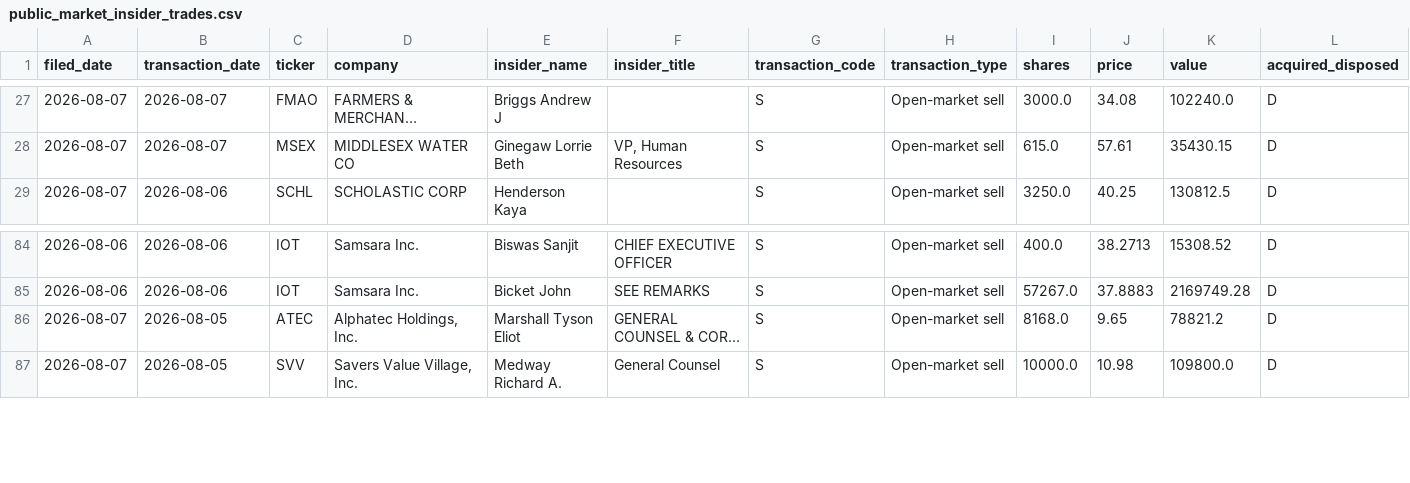
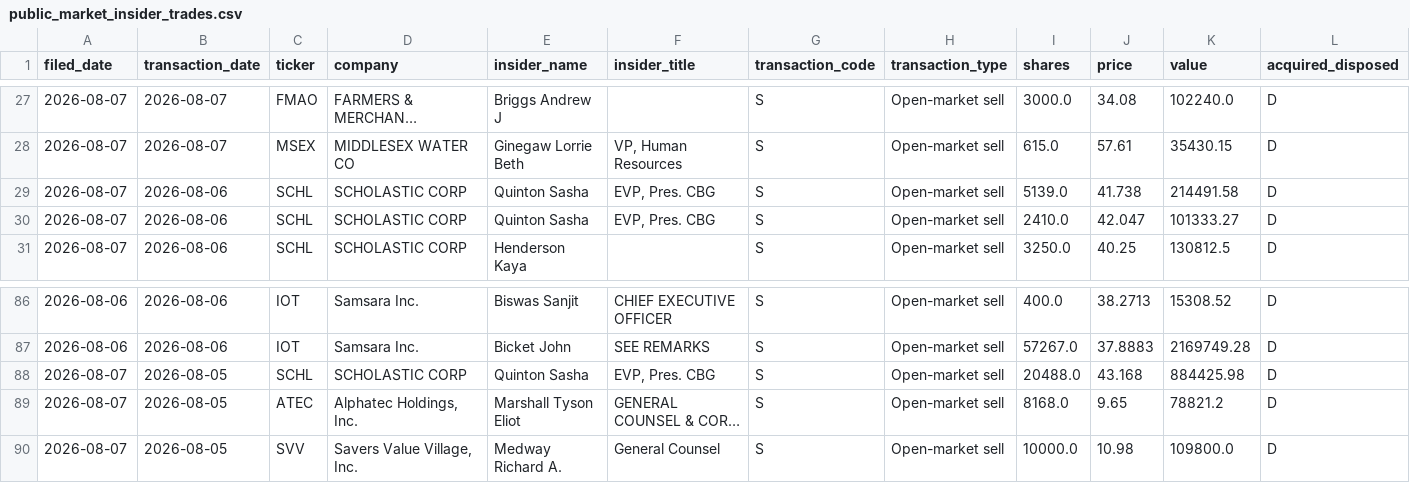
Before and after one commit to aivisionaryworld-blip/ai-insider-site, a CSV file: public_market_insider_trades.csv, drawn as a sheet; only a part is shown, gaps mark what is left out; long unchanged cells end in …; rows hold the shown columns only; the diff names each change by its address in the sheet, - before the commit and + after, or states it on an @@ line.

```diff
--- a/public_market_insider_trades.csv
+++ b/public_market_insider_trades.csv
+row 29: 2026-08-07 | 2026-08-06 | SCHL | SCHOLASTIC CORP | Quinton Sasha | EVP, Pres. CBG | S | Open-market sell | 5139.0 | 41.738 | 214491.58 | D
+row 30: 2026-08-07 | 2026-08-06 | SCHL | SCHOLASTIC CORP | Quinton Sasha | EVP, Pres. CBG | S | Open-market sell | 2410.0 | 42.047 | 101333.27 | D
+row 88: 2026-08-07 | 2026-08-05 | SCHL | SCHOLASTIC CORP | Quinton Sasha | EVP, Pres. CBG | S | Open-market sell | 20488.0 | 43.168 | 884425.98 | D
```
